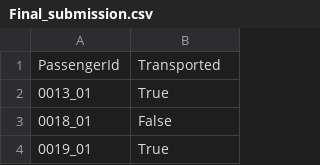
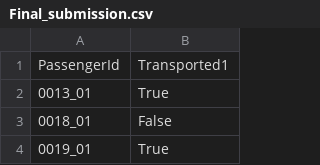
Before and after one commit to Ayushs135/spaceship-titanic-ai, a CSV file: Final_submission.csv, drawn as a sheet; only a part is shown.

Commit message:
Final Submission CSV

```diff
--- a/Final_submission.csv
+++ b/Final_submission.csv
@@ -1,2 +1,2 @@
-PassengerId,Transported
+PassengerId,Transported1
 0013_01,True
```
